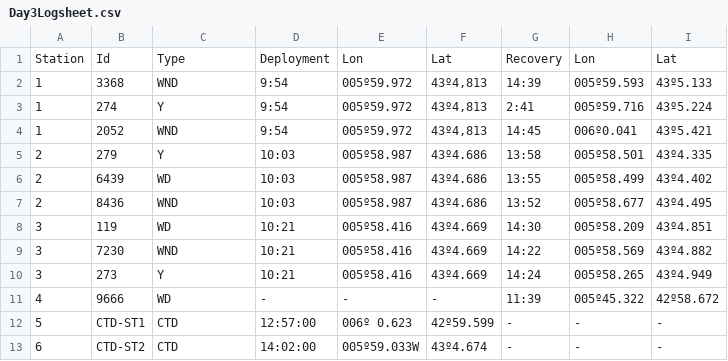
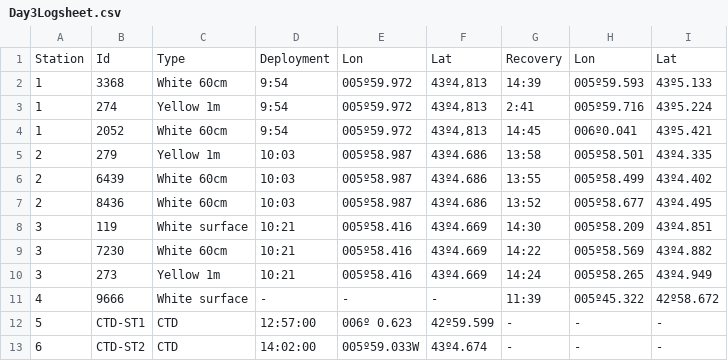
Before and after one commit to AyeshaAslam1/MIR_BOAT_DAY1_DATA, a CSV file: MIROceanographyAnalysis/OtherDaysData/Day3Logsheet.csv, drawn as a sheet.

Commit message:
Update Day3Logsheet.csv

```diff
--- a/MIROceanographyAnalysis/OtherDaysData/Day3Logsheet.csv
+++ b/MIROceanographyAnalysis/OtherDaysData/Day3Logsheet.csv
@@ -1,12 +1,12 @@
 Station,Id,Type,Deployment,Lon,Lat,Recovery,Lon,Lat
-1,3368,WND,9:54,005º59.972,"43º4,813",14:39,005º59.593,43º5.133
-1,274,Y,9:54,005º59.972,"43º4,813",2:41,005º59.716,43º5.224
-1,2052,WND,9:54,005º59.972,"43º4,813",14:45,006º0.041,43º5.421
-2,279,Y,10:03,005º58.987,43º4.686,13:58,005º58.501,43º4.335
-2,6439,WD,10:03,005º58.987,43º4.686,13:55,005º58.499,43º4.402
-2,8436,WND,10:03,005º58.987,43º4.686,13:52,005º58.677,43º4.495
-3,119,WD,10:21,005º58.416,43º4.669,14:30,005º58.209,43º4.851
-3,7230,WND,10:21,005º58.416,43º4.669,14:22,005º58.569,43º4.882
-3,273,Y,10:21,005º58.416,43º4.669,14:24,005º58.265,43º4.949
-4,9666,WD,-,-,-,11:39,005º45.322,42º58.672
+1,3368,White 60cm,9:54,005º59.972,"43º4,813",14:39,005º59.593,43º5.133
+1,274,	Yellow 1m,9:54,005º59.972,"43º4,813",2:41,005º59.716,43º5.224
+1,2052,	White 60cm,9:54,005º59.972,"43º4,813",14:45,006º0.041,43º5.421
+2,279,Yellow 1m,10:03,005º58.987,43º4.686,13:58,005º58.501,43º4.335
+2,6439,White 60cm,10:03,005º58.987,43º4.686,13:55,005º58.499,43º4.402
+2,8436,White 60cm,10:03,005º58.987,43º4.686,13:52,005º58.677,43º4.495
+3,119,White surface,10:21,005º58.416,43º4.669,14:30,005º58.209,43º4.851
+3,7230,	White 60cm,10:21,005º58.416,43º4.669,14:22,005º58.569,43º4.882
+3,273,Yellow 1m,10:21,005º58.416,43º4.669,14:24,005º58.265,43º4.949
+4,9666,White surface,-,-,-,11:39,005º45.322,42º58.672
 5,CTD-ST1,CTD,12:57:00,006º 0.623,42º59.599,-,-,-
```
